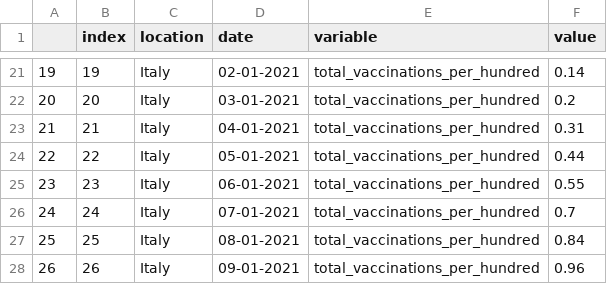
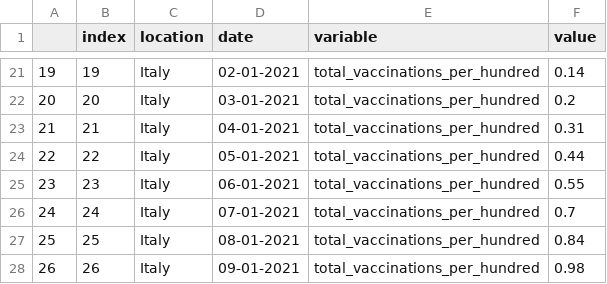
Before and after one commit to vincnardelli/covstat, a CSV file: data/confronto_italia_germania.csv, drawn as a sheet; only a part is shown, gaps mark what is left out.

```diff
--- a/data/confronto_italia_germania.csv
+++ b/data/confronto_italia_germania.csv
@@ -27,2 +27,2 @@
 25,25,Italy,08-01-2021,total_vaccinations_per_hundred,0.84
-26,26,Italy,09-01-2021,total_vaccinations_per_hundred,0.96
+26,26,Italy,09-01-2021,total_vaccinations_per_hundred,0.98
```
Also changed, not shown: data/confronto_stati.csv, vaccini/confronto_italia_germania.csv, 3 other files.
